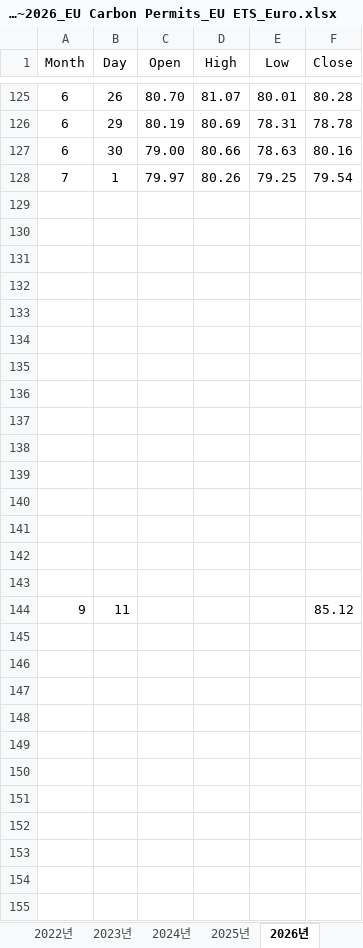
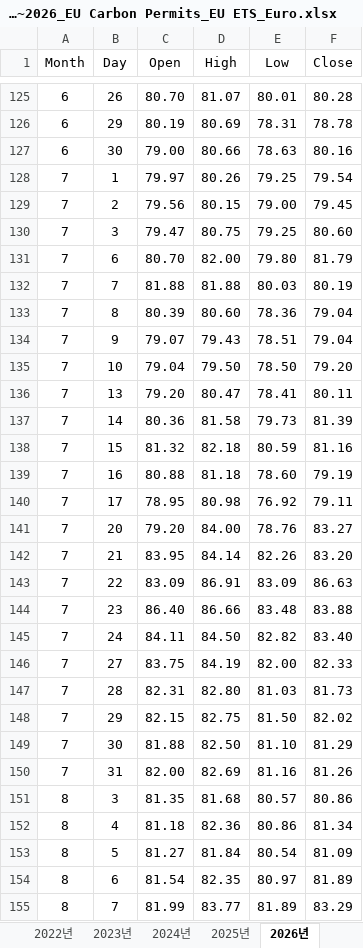
Before and after one commit to Jozosco/Nexus, an Excel workbook: data/raw/Trading Economics/Markets/Commodities/Shipping Indices/2010~2026_EU Carbon Permits_EU ETS_Euro.xlsx, sheet 2026년, drawn as a sheet; only a part is shown, gaps mark what is left out; values as stored, in another font and other column widths than the file's, no borders; removed rows and columns are numbered as before the commit, all else as after; the diff covers the shown part only; the diff names each change by its address in the sheet, - before the commit and + after, or states it on an @@ line.

```diff
--- a/data/raw/Trading Economics/Markets/Commodities/Shipping Indices/2010~2026_EU Carbon Permits_EU ETS_Euro.xlsx (sheet 2026년)
+++ b/data/raw/Trading Economics/Markets/Commodities/Shipping Indices/2010~2026_EU Carbon Permits_EU ETS_Euro.xlsx (sheet 2026년)
-row 129: (empty)
+row 129: 7 | 2 | 79.56 | 80.15 | 79.00 | 79.45
-row 130: (empty)
+row 130: 7 | 3 | 79.47 | 80.75 | 79.25 | 80.60
-row 131: (empty)
+row 131: 7 | 6 | 80.70 | 82.00 | 79.80 | 81.79
-row 132: (empty)
+row 132: 7 | 7 | 81.88 | 81.88 | 80.03 | 80.19
-row 133: (empty)
+row 133: 7 | 8 | 80.39 | 80.60 | 78.36 | 79.04
-row 134: (empty)
+row 134: 7 | 9 | 79.07 | 79.43 | 78.51 | 79.04
-row 135: (empty)
+row 135: 7 | 10 | 79.04 | 79.50 | 78.50 | 79.20
-row 136: (empty)
+row 136: 7 | 13 | 79.20 | 80.47 | 78.41 | 80.11
-row 137: (empty)
+row 137: 7 | 14 | 80.36 | 81.58 | 79.73 | 81.39
-row 138: (empty)
+row 138: 7 | 15 | 81.32 | 82.18 | 80.59 | 81.16
-row 139: (empty)
+row 139: 7 | 16 | 80.88 | 81.18 | 78.60 | 79.19
-row 140: (empty)
+row 140: 7 | 17 | 78.95 | 80.98 | 76.92 | 79.11
-row 141: (empty)
+row 141: 7 | 20 | 79.20 | 84.00 | 78.76 | 83.27
-row 142: (empty)
+row 142: 7 | 21 | 83.95 | 84.14 | 82.26 | 83.20
-row 143: (empty)
+row 143: 7 | 22 | 83.09 | 86.91 | 83.09 | 86.63
-row 144: 9 | 11 |  |  |  | 85.12
+row 144: 7 | 23 | 86.40 | 86.66 | 83.48 | 83.88
+row 145: 7 | 24 | 84.11 | 84.50 | 82.82 | 83.40
+row 146: 7 | 27 | 83.75 | 84.19 | 82.00 | 82.33
+row 147: 7 | 28 | 82.31 | 82.80 | 81.03 | 81.73
+row 148: 7 | 29 | 82.15 | 82.75 | 81.50 | 82.02
+row 149: 7 | 30 | 81.88 | 82.50 | 81.10 | 81.29
+row 150: 7 | 31 | 82.00 | 82.69 | 81.16 | 81.26
+row 151: 8 | 3 | 81.35 | 81.68 | 80.57 | 80.86
+row 152: 8 | 4 | 81.18 | 82.36 | 80.86 | 81.34
+row 153: 8 | 5 | 81.27 | 81.84 | 80.54 | 81.09
+row 154: 8 | 6 | 81.54 | 82.35 | 80.97 | 81.89
+row 155: 8 | 7 | 81.99 | 83.77 | 81.89 | 83.29
```
Also changed, not shown: 24 added rows elsewhere in this sheet, data/raw/Trading Economics/Markets/Commodities/Shipping Indices/2010~2026_BDI_Baltic Exchange in London_Points.xlsx, data/raw/Trading Economics/Markets/Commodities/Shipping Indices/2010~2026_CRB Index_Points.xlsx, 2 other files.
